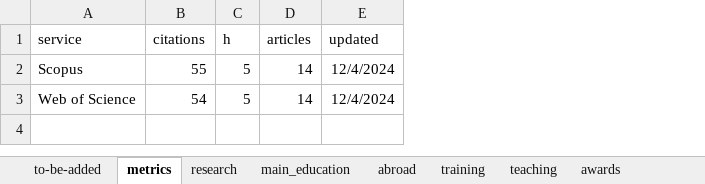
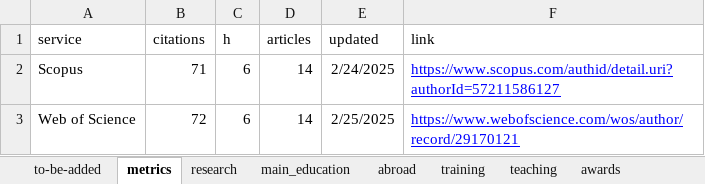
Before and after one commit to filippogambarota/cv, an Excel workbook: data/data.xlsx, sheet metrics, drawn as a sheet; values as stored, in another font and other column widths than the file's, no borders; charts and pictures not drawn; the diff names each change by its address in the sheet, - before the commit and + after, or states it on an @@ line.

```diff
--- a/data/data.xlsx (sheet metrics)
+++ b/data/data.xlsx (sheet metrics)
+column F (link), rows 2-3: https://www.scopus.com/authid/detail.uri?authorId=57211586127 | https://www.webofscience.com/wos/author/record/29170121
-B2 (citations): 55
+B2 (citations): 71
-C2:C3 (h): 5
+C2:C3 (h): 6
-E2 (updated): 12/4/2024
+E2 (updated): 2/24/2025
-B3 (citations): 54
+B3 (citations): 72
-E3 (updated): 12/4/2024
+E3 (updated): 2/25/2025
```
Also changed, not shown: sheet preprint, sheet conferences, sheet teaching, sheet abroad, sheet other_academic, sheet dissertations, 1 more sheet, other sheet tabs, charts or pictures, 11 other files.
